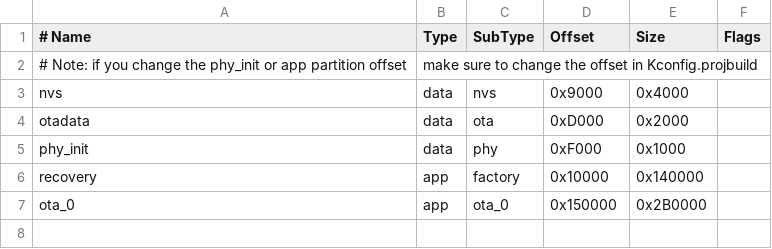
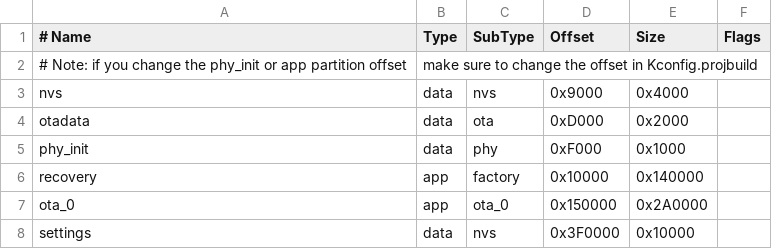
Before and after one commit to atvs1478/sq, a CSV file: partitions.csv, drawn as a sheet.

Commit message:
NVS Refactor ** Factory+Squeezelite FLASH required for this branch!
This is a major refactoring of the nvs parameters storage. To support
this, a new partition was added. To start using this branch, one must
flash all binaries and possibly re-configure the system.

```diff
--- a/partitions.csv
+++ b/partitions.csv
@@ -6,2 +6,3 @@ phy_init,  data,  phy,  0xF000,  0x1000,
 recovery,  app,  factory,  0x10000,  0x140000,
-ota_0,  app,  ota_0,  0x150000,  0x2B0000,
+ota_0,  app,  ota_0,  0x150000,  0x2A0000,
+settings,  data,  nvs,  0x3F0000,  0x10000,
```
Also changed, not shown: 21 other files.
